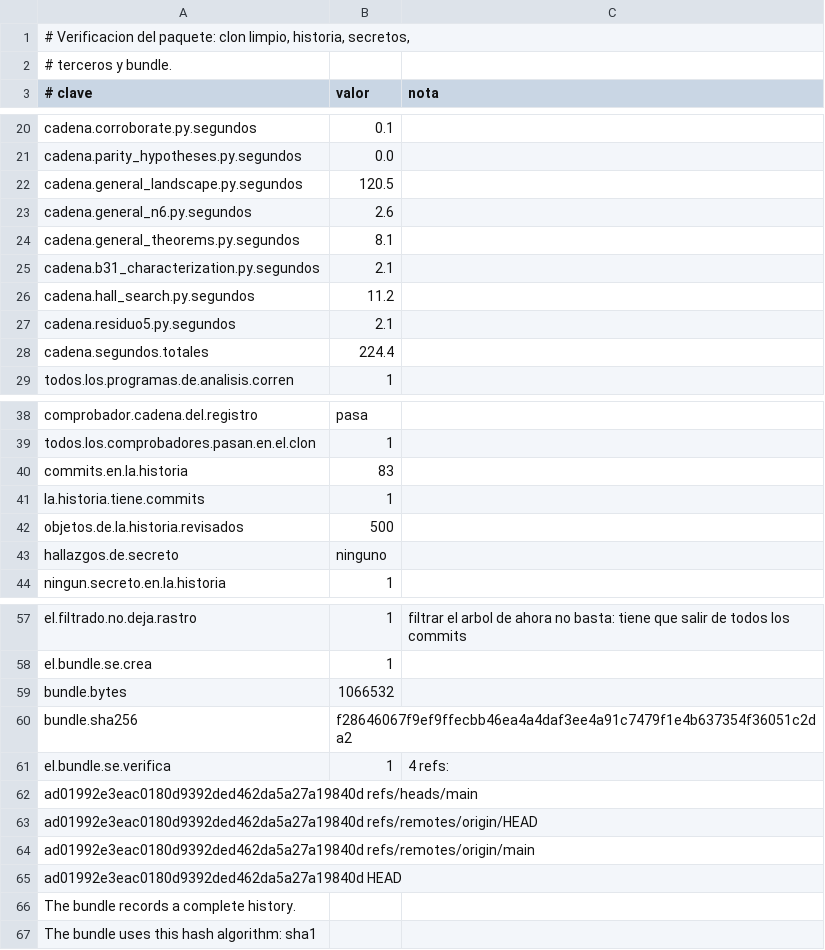
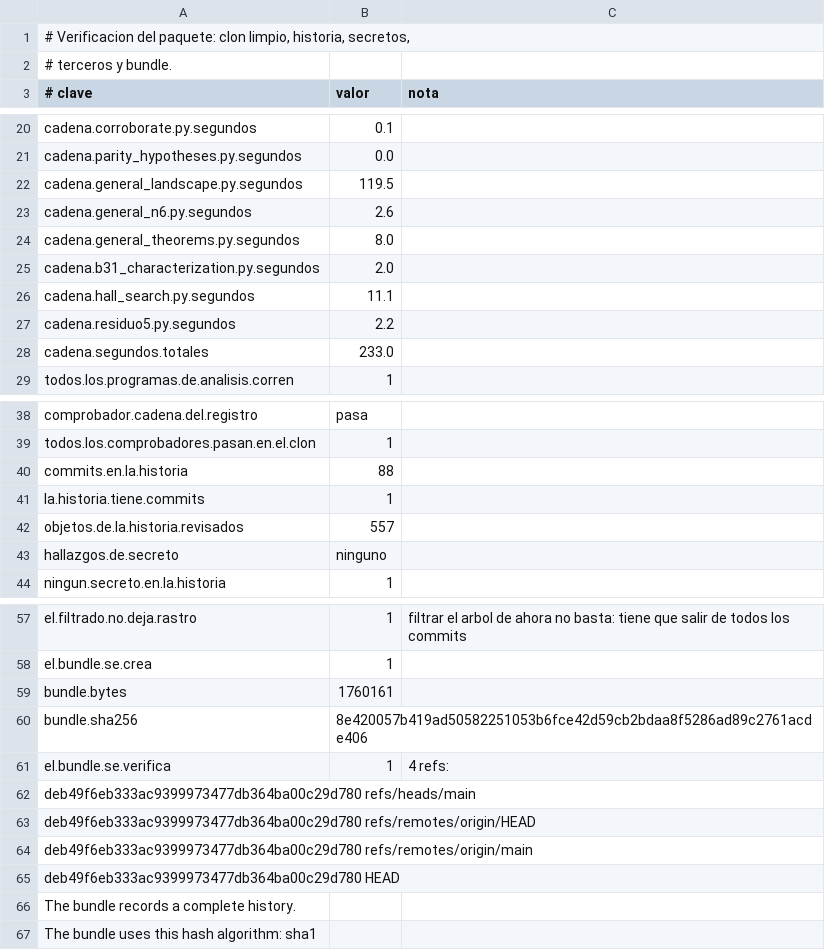
Before and after one commit to Probatorium/forced-counts, a TSV file: results/package.tsv, drawn as a sheet; only a part is shown, gaps mark what is left out; the diff covers the shown part only.

```diff
--- a/results/package.tsv
+++ b/results/package.tsv
@@ -21,9 +21,9 @@ cadena.corroborate.py.segundos	0.1
 cadena.parity_hypotheses.py.segundos	0.0	
-cadena.general_landscape.py.segundos	120.5	
+cadena.general_landscape.py.segundos	119.5	
 cadena.general_n6.py.segundos	2.6	
-cadena.general_theorems.py.segundos	8.1	
-cadena.b31_characterization.py.segundos	2.1	
-cadena.hall_search.py.segundos	11.2	
-cadena.residuo5.py.segundos	2.1	
-cadena.segundos.totales	224.4	
+cadena.general_theorems.py.segundos	8.0	
+cadena.b31_characterization.py.segundos	2.0	
+cadena.hall_search.py.segundos	11.1	
+cadena.residuo5.py.segundos	2.2	
+cadena.segundos.totales	233.0	
 todos.los.programas.de.analisis.corren	1	
@@ -39,5 +39,5 @@ comprobador.cadena.del.registro	pasa
 todos.los.comprobadores.pasan.en.el.clon	1	
-commits.en.la.historia	83	
+commits.en.la.historia	88	
 la.historia.tiene.commits	1	
-objetos.de.la.historia.revisados	500	
+objetos.de.la.historia.revisados	557	
 hallazgos.de.secreto	ninguno	
@@ -58,9 +58,9 @@ el.filtrado.no.deja.rastro	1	filtrar el arbol de ahora no basta: tiene que salir
 el.bundle.se.crea	1	
-bundle.bytes	1066532	
-bundle.sha256	f28646067f9ef9ffecbb46ea4a4daf3ee4a91c7479f1e4b637354f36051c2da2	
+bundle.bytes	1760161	
+bundle.sha256	8e420057b419ad50582251053b6fce42d59cb2bdaa8f5286ad89c2761acde406	
 el.bundle.se.verifica	1	4 refs:
-ad01992e3eac0180d9392ded462da5a27a19840d refs/heads/main
-ad01992e3eac0180d9392ded462da5a27a19840d refs/remotes/origin/HEAD
-ad01992e3eac0180d9392ded462da5a27a19840d refs/remotes/origin/main
-ad01992e3eac0180d9392ded462da5a27a19840d HEAD
+deb49f6eb333ac9399973477db364ba00c29d780 refs/heads/main
+deb49f6eb333ac9399973477db364ba00c29d780 refs/remotes/origin/HEAD
+deb49f6eb333ac9399973477db364ba00c29d780 refs/remotes/origin/main
+deb49f6eb333ac9399973477db364ba00c29d780 HEAD
 The bundle records a complete history.
```
Also changed, not shown: 7 edited cells elsewhere in this file, 2 other files.
